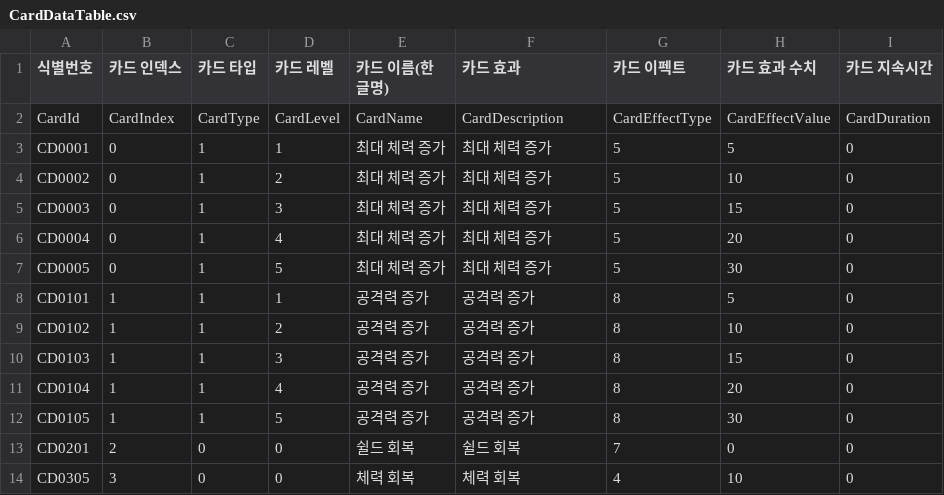
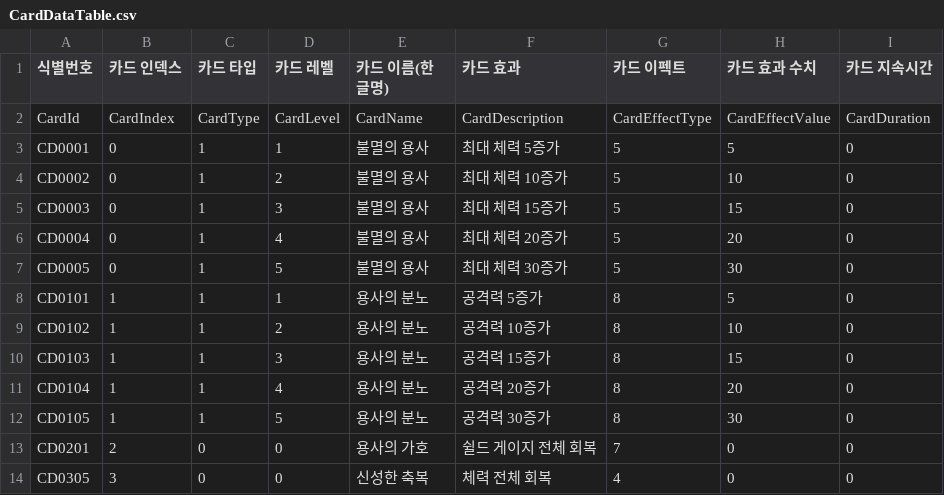
Before and after one commit to EveniTeam2/Project, a CSV file: Assets/Resources/DataParsing/CardDataTable.csv, drawn as a sheet.

```diff
--- a/Assets/Resources/DataParsing/CardDataTable.csv
+++ b/Assets/Resources/DataParsing/CardDataTable.csv
@@ -2,13 +2,13 @@
 CardId,CardIndex,CardType,CardLevel,CardName,CardDescription,CardEffectType ,CardEffectValue ,CardDuration
-CD0001,0,1,1,최대 체력 증가,최대 체력 증가,5,5,0
-CD0002,0,1,2,최대 체력 증가,최대 체력 증가,5,10,0
-CD0003,0,1,3,최대 체력 증가,최대 체력 증가,5,15,0
-CD0004,0,1,4,최대 체력 증가,최대 체력 증가,5,20,0
-CD0005,0,1,5,최대 체력 증가,최대 체력 증가,5,30,0
-CD0101,1,1,1,공격력 증가,공격력 증가,8,5,0
-CD0102,1,1,2,공격력 증가,공격력 증가,8,10,0
-CD0103,1,1,3,공격력 증가,공격력 증가,8,15,0
-CD0104,1,1,4,공격력 증가,공격력 증가,8,20,0
-CD0105,1,1,5,공격력 증가,공격력 증가,8,30,0
-CD0201,2,0,0,쉴드 회복,쉴드 회복,7,0,0
-CD0305,3,0,0,체력 회복,체력 회복,4,10,0
+CD0001,0,1,1,불멸의 용사,최대 체력 5증가,5,5,0
+CD0002,0,1,2,불멸의 용사,최대 체력 10증가,5,10,0
+CD0003,0,1,3,불멸의 용사,최대 체력 15증가,5,15,0
+CD0004,0,1,4,불멸의 용사,최대 체력 20증가,5,20,0
+CD0005,0,1,5,불멸의 용사,최대 체력 30증가,5,30,0
+CD0101,1,1,1,용사의 분노,공격력 5증가,8,5,0
+CD0102,1,1,2,용사의 분노,공격력 10증가,8,10,0
+CD0103,1,1,3,용사의 분노,공격력 15증가,8,15,0
+CD0104,1,1,4,용사의 분노,공격력 20증가,8,20,0
+CD0105,1,1,5,용사의 분노,공격력 30증가,8,30,0
+CD0201,2,0,0,용사의 가호,쉴드 게이지 전체 회복,7,0,0
+CD0305,3,0,0,신성한 축복,체력 전체 회복,4,0,0
```
Also changed, not shown: 1 other file.
